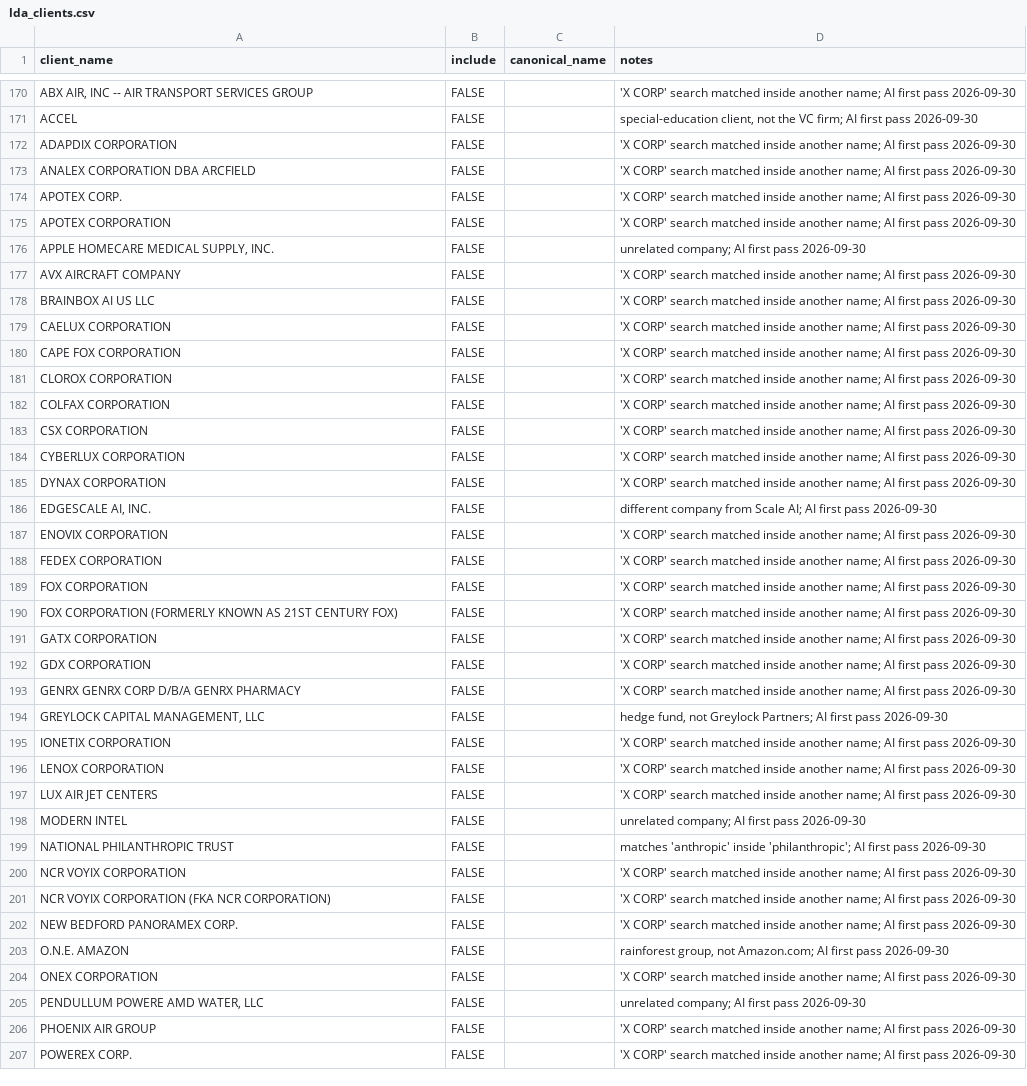
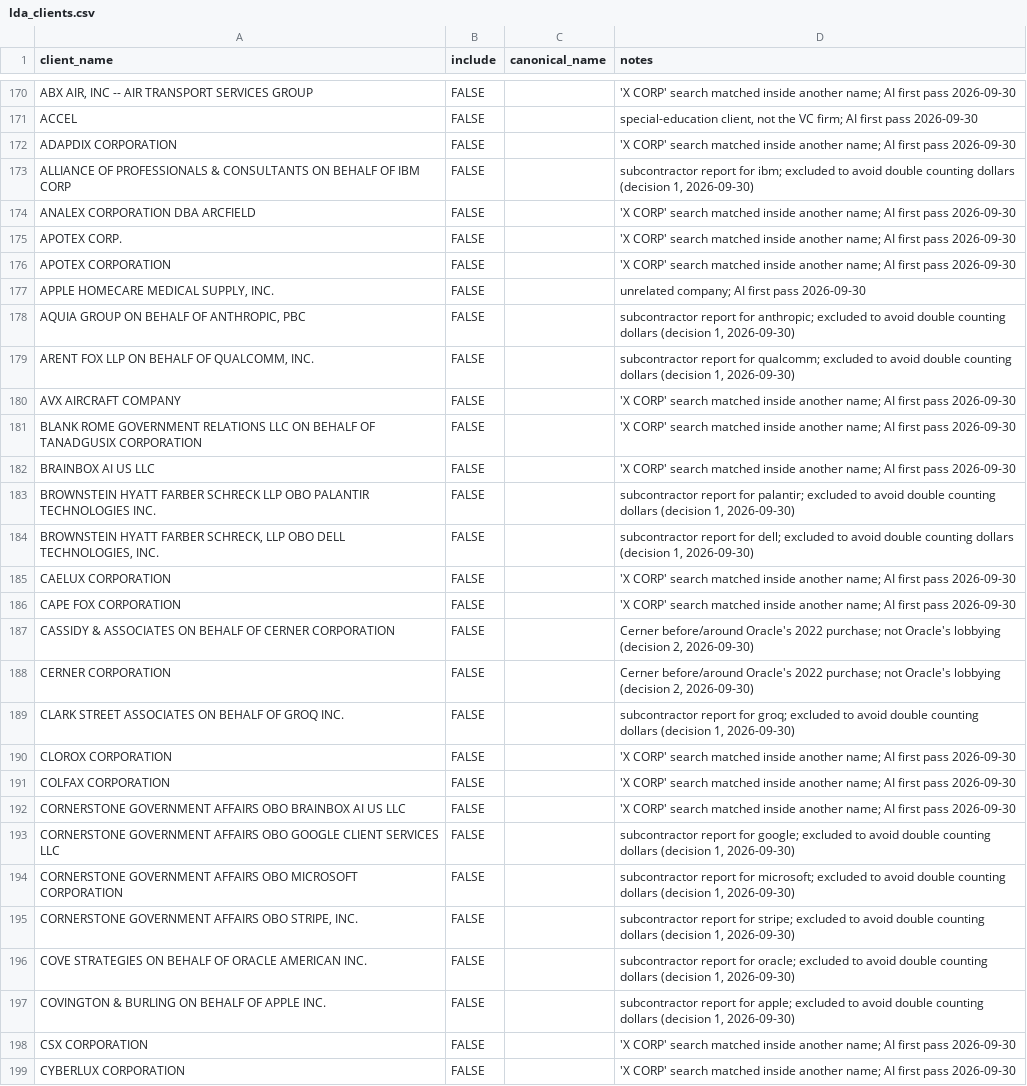
Before and after one commit to realwadezhou/tech_money_tracker, a CSV file: data/reference/companies/lda_clients.csv, drawn as a sheet; only a part is shown, gaps mark what is left out; the shorter side is filled out with more unchanged rows; the diff covers the shown part only.

```diff
--- a/data/reference/companies/lda_clients.csv
+++ b/data/reference/companies/lda_clients.csv
@@ -172,2 +172,3 @@ ACCEL,FALSE,,"special-education client, not the VC firm; AI first pass 2026-09-3
 ADAPDIX CORPORATION,FALSE,,'X CORP' search matched inside another name; AI first pass 2026-09-30
+ALLIANCE OF PROFESSIONALS & CONSULTANTS ON BEHALF OF IBM CORP,FALSE,,"subcontractor report for ibm; excluded to avoid double counting dollars (decision 1, 2026-09-30)"
 ANALEX CORPORATION DBA ARCFIELD,FALSE,,'X CORP' search matched inside another name; AI first pass 2026-09-30
@@ -176,8 +177,22 @@ APOTEX CORPORATION,FALSE,,'X CORP' search matched inside another name; AI first
 "APPLE HOMECARE MEDICAL SUPPLY, INC.",FALSE,,unrelated company; AI first pass 2026-09-30
+"AQUIA GROUP ON BEHALF OF ANTHROPIC, PBC",FALSE,,"subcontractor report for anthropic; excluded to avoid double counting dollars (decision 1, 2026-09-30)"
+"ARENT FOX LLP ON BEHALF OF QUALCOMM, INC.",FALSE,,"subcontractor report for qualcomm; excluded to avoid double counting dollars (decision 1, 2026-09-30)"
 AVX AIRCRAFT COMPANY,FALSE,,'X CORP' search matched inside another name; AI first pass 2026-09-30
+BLANK ROME GOVERNMENT RELATIONS LLC ON BEHALF OF TANADGUSIX CORPORATION,FALSE,,'X CORP' search matched inside another name; AI first pass 2026-09-30
 BRAINBOX AI US LLC,FALSE,,'X CORP' search matched inside another name; AI first pass 2026-09-30
+BROWNSTEIN HYATT FARBER SCHRECK LLP OBO PALANTIR TECHNOLOGIES INC.,FALSE,,"subcontractor report for palantir; excluded to avoid double counting dollars (decision 1, 2026-09-30)"
+"BROWNSTEIN HYATT FARBER SCHRECK, LLP OBO DELL TECHNOLOGIES, INC.",FALSE,,"subcontractor report for dell; excluded to avoid double counting dollars (decision 1, 2026-09-30)"
 CAELUX CORPORATION,FALSE,,'X CORP' search matched inside another name; AI first pass 2026-09-30
 CAPE FOX CORPORATION,FALSE,,'X CORP' search matched inside another name; AI first pass 2026-09-30
+CASSIDY & ASSOCIATES ON BEHALF OF CERNER CORPORATION,FALSE,,"Cerner before/around Oracle's 2022 purchase; not Oracle's lobbying (decision 2, 2026-09-30)"
+CERNER CORPORATION,FALSE,,"Cerner before/around Oracle's 2022 purchase; not Oracle's lobbying (decision 2, 2026-09-30)"
+CLARK STREET ASSOCIATES ON BEHALF OF GROQ INC.,FALSE,,"subcontractor report for groq; excluded to avoid double counting dollars (decision 1, 2026-09-30)"
 CLOROX CORPORATION,FALSE,,'X CORP' search matched inside another name; AI first pass 2026-09-30
 COLFAX CORPORATION,FALSE,,'X CORP' search matched inside another name; AI first pass 2026-09-30
+CORNERSTONE GOVERNMENT AFFAIRS OBO BRAINBOX AI US LLC,FALSE,,'X CORP' search matched inside another name; AI first pass 2026-09-30
+CORNERSTONE GOVERNMENT AFFAIRS OBO GOOGLE CLIENT SERVICES LLC,FALSE,,"subcontractor report for google; excluded to avoid double counting dollars (decision 1, 2026-09-30)"
+CORNERSTONE GOVERNMENT AFFAIRS OBO MICROSOFT CORPORATION,FALSE,,"subcontractor report for microsoft; excluded to avoid double counting dollars (decision 1, 2026-09-30)"
+"CORNERSTONE GOVERNMENT AFFAIRS OBO STRIPE, INC.",FALSE,,"subcontractor report for stripe; excluded to avoid double counting dollars (decision 1, 2026-09-30)"
+COVE STRATEGIES ON BEHALF OF ORACLE AMERICAN INC.,FALSE,,"subcontractor report for oracle; excluded to avoid double counting dollars (decision 1, 2026-09-30)"
+COVINGTON & BURLING ON BEHALF OF APPLE INC.,FALSE,,"subcontractor report for apple; excluded to avoid double counting dollars (decision 1, 2026-09-30)"
 CSX CORPORATION,FALSE,,'X CORP' search matched inside another name; AI first pass 2026-09-30
```
Also changed, not shown: 19 added rows and 2 removed rows elsewhere in this file, data/reference/companies/lda_review_queue.csv, 2 other files.
